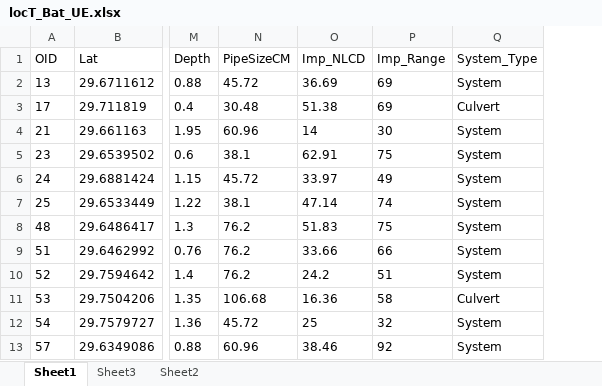
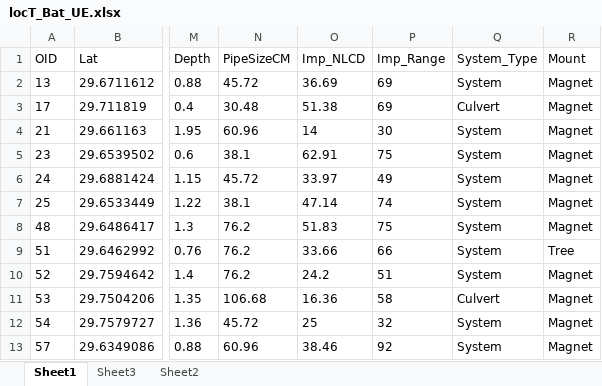
Before and after one commit to alanivory/SSS-Occupancy, an Excel workbook: Data/locT_Bat_UE.xlsx, sheet Sheet1, drawn as a sheet; only a part is shown, gaps mark what is left out; values as stored, in another font and other column widths than the file's, no borders; the diff names each change by its address in the sheet, - before the commit and + after, or states it on an @@ line.

```diff
--- a/Data/locT_Bat_UE.xlsx (sheet Sheet1)
+++ b/Data/locT_Bat_UE.xlsx (sheet Sheet1)
+column R (Mount), rows 2-13: Magnet | Magnet | Magnet | Magnet | Magnet | Magnet | Magnet | Tree | Magnet | Magnet | Magnet | Magnet
```
Also changed, not shown: Data/StormFindingsT_Bats_UE.xlsx, Data/StormFindingsT_UE.xlsx, 1 other file.
